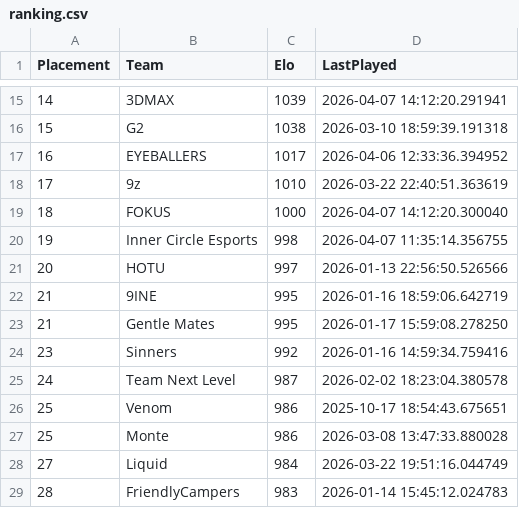
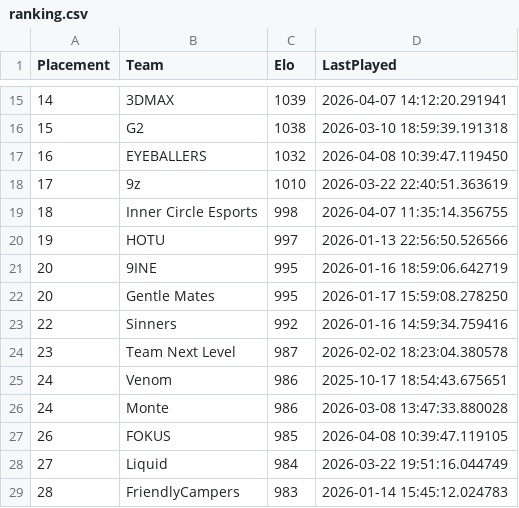
Before and after one commit to OnlinEGD/cs-ranking, a CSV file: ranking.csv, drawn as a sheet; only a part is shown, gaps mark what is left out.

```diff
--- a/ranking.csv
+++ b/ranking.csv
@@ -16,13 +16,13 @@ Placement,Team,Elo,LastPlayed
 15,G2,1038,2026-03-10 18:59:39.191318
-16,EYEBALLERS,1017,2026-04-06 12:33:36.394952
+16,EYEBALLERS,1032,2026-04-08 10:39:47.119450
 17,9z,1010,2026-03-22 22:40:51.363619
-18,FOKUS,1000,2026-04-07 14:12:20.300040
-19,Inner Circle Esports,998,2026-04-07 11:35:14.356755
-20,HOTU,997,2026-01-13 22:56:50.526566
-21,9INE,995,2026-01-16 18:59:06.642719
-21,Gentle Mates,995,2026-01-17 15:59:08.278250
-23,Sinners,992,2026-01-16 14:59:34.759416
-24,Team Next Level,987,2026-02-02 18:23:04.380578
-25,Venom,986,2025-10-17 18:54:43.675651
-25,Monte,986,2026-03-08 13:47:33.880028
+18,Inner Circle Esports,998,2026-04-07 11:35:14.356755
+19,HOTU,997,2026-01-13 22:56:50.526566
+20,9INE,995,2026-01-16 18:59:06.642719
+20,Gentle Mates,995,2026-01-17 15:59:08.278250
+22,Sinners,992,2026-01-16 14:59:34.759416
+23,Team Next Level,987,2026-02-02 18:23:04.380578
+24,Venom,986,2025-10-17 18:54:43.675651
+24,Monte,986,2026-03-08 13:47:33.880028
+26,FOKUS,985,2026-04-08 10:39:47.119105
 27,Liquid,984,2026-03-22 19:51:16.044749
```
Also changed, not shown: processed_matches.csv.
